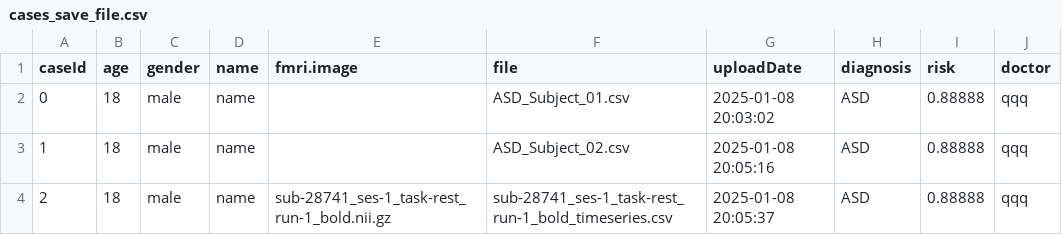
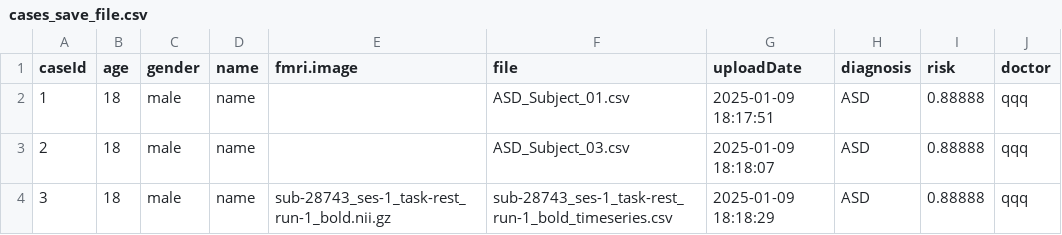
Before and after one commit to kaigegao/asd-website, a CSV file: cases_save_file.csv, drawn as a sheet.

```diff
--- a/cases_save_file.csv
+++ b/cases_save_file.csv
@@ -1,4 +1,4 @@
 caseId,age,gender,name,fmri.image,file,uploadDate,diagnosis,risk,doctor
-0,18,male,name,,ASD_Subject_01.csv,2025-01-08 20:03:02,ASD,0.88888,qqq
-1,18,male,name,,ASD_Subject_02.csv,2025-01-08 20:05:16,ASD,0.88888,qqq
-2,18,male,name,sub-28741_ses-1_task-rest_run-1_bold.nii.gz,sub-28741_ses-1_task-rest_run-1_bold_timeseries.csv,2025-01-08 20:05:37,ASD,0.88888,qqq
+1,18,male,name,,ASD_Subject_01.csv,2025-01-09 18:17:51,ASD,0.88888,qqq
+2,18,male,name,,ASD_Subject_03.csv,2025-01-09 18:18:07,ASD,0.88888,qqq
+3,18,male,name,sub-28743_ses-1_task-rest_run-1_bold.nii.gz,sub-28743_ses-1_task-rest_run-1_bold_timeseries.csv,2025-01-09 18:18:29,ASD,0.88888,qqq
```
Also changed, not shown: 2 other files.
